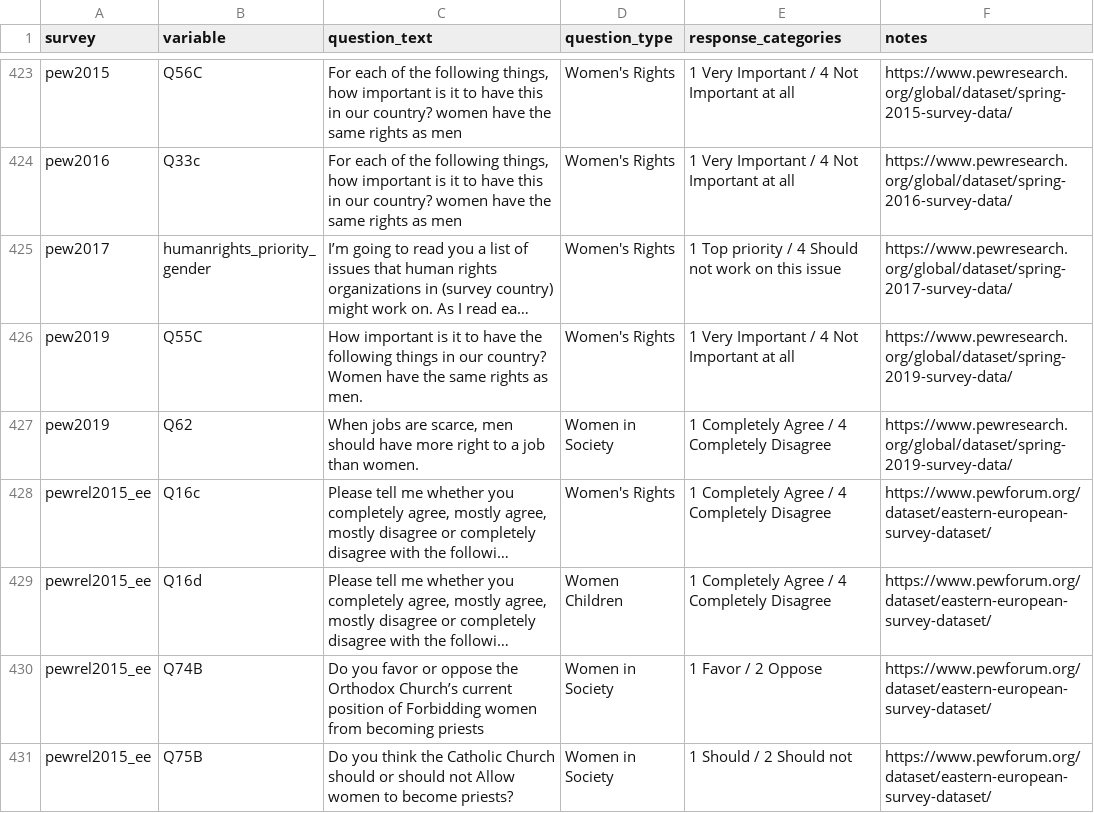
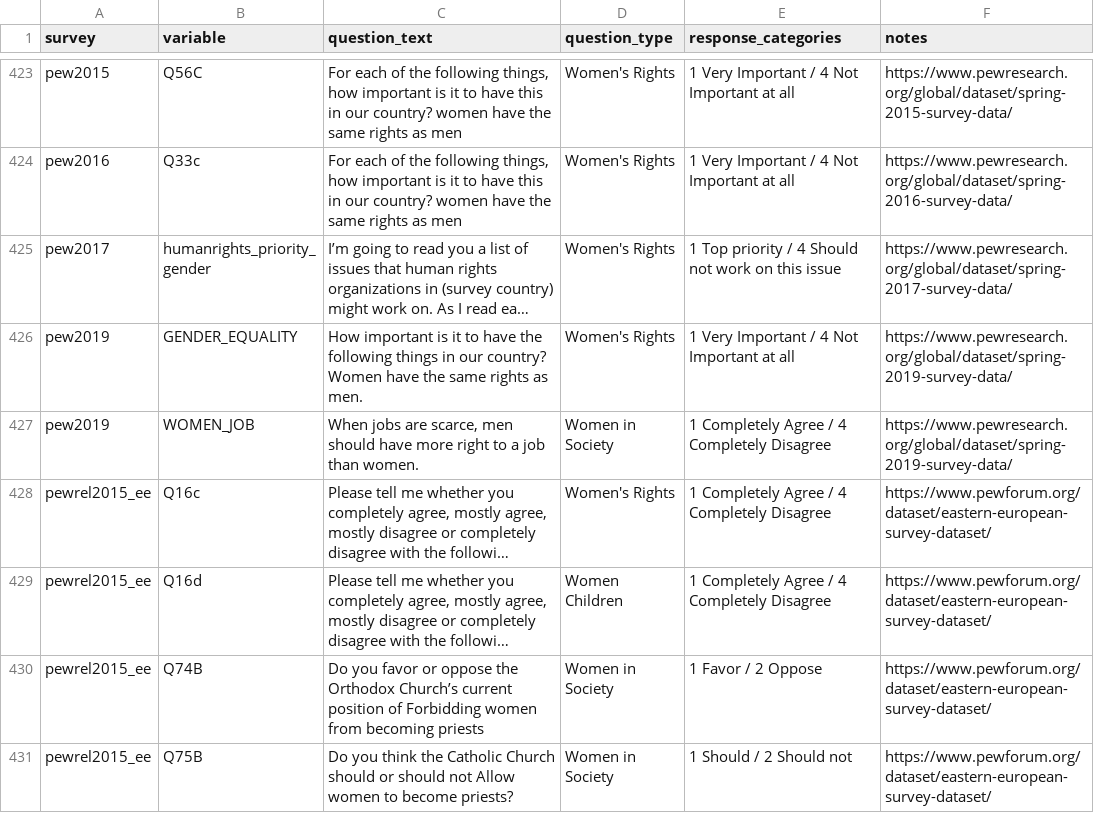
Before and after one commit to fsolt/dcpo_gender_roles, a CSV file: data-raw/gender_role_items.csv, drawn as a sheet; only a part is shown, gaps mark what is left out; long unchanged cells end in …; the diff names each change by its address in the sheet, - before the commit and + after, or states it on an @@ line.

```diff
--- a/data-raw/gender_role_items.csv
+++ b/data-raw/gender_role_items.csv
-B426 (variable): Q55C
+B426 (variable): GENDER_EQUALITY
-B427 (variable): Q62
+B427 (variable): WOMEN_JOB
```
Also changed, not shown: data-raw/surveys_egr.csv, data-raw/surveys_egr_classification.csv.
